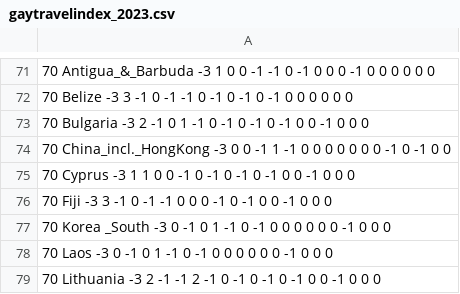
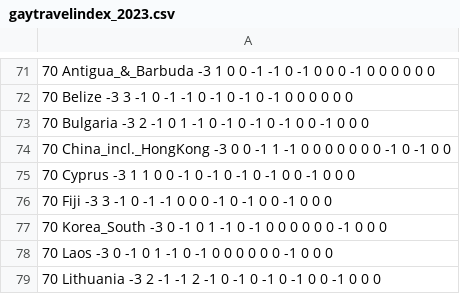
Before and after one commit to holybroccolli/datasets, a CSV file: GTI/gaytravelindex_2023.csv, drawn as a sheet; only a part is shown, gaps mark what is left out.

Commit message:
Update gaytravelindex_2023.csv

```diff
--- a/GTI/gaytravelindex_2023.csv
+++ b/GTI/gaytravelindex_2023.csv
@@ -76,3 +76,3 @@
 70 Fiji -3 3 -1 0 -1 -1 0 0 0 -1 0 -1 0 0 -1 0 0 0
-70 Korea _South -3 0 -1 0 1 -1 0 -1 0 0 0 0 0 0 -1 0 0 0
+70 Korea_South -3 0 -1 0 1 -1 0 -1 0 0 0 0 0 0 -1 0 0 0
 70 Laos -3 0 -1 0 1 -1 0 -1 0 0 0 0 0 0 -1 0 0 0
```
